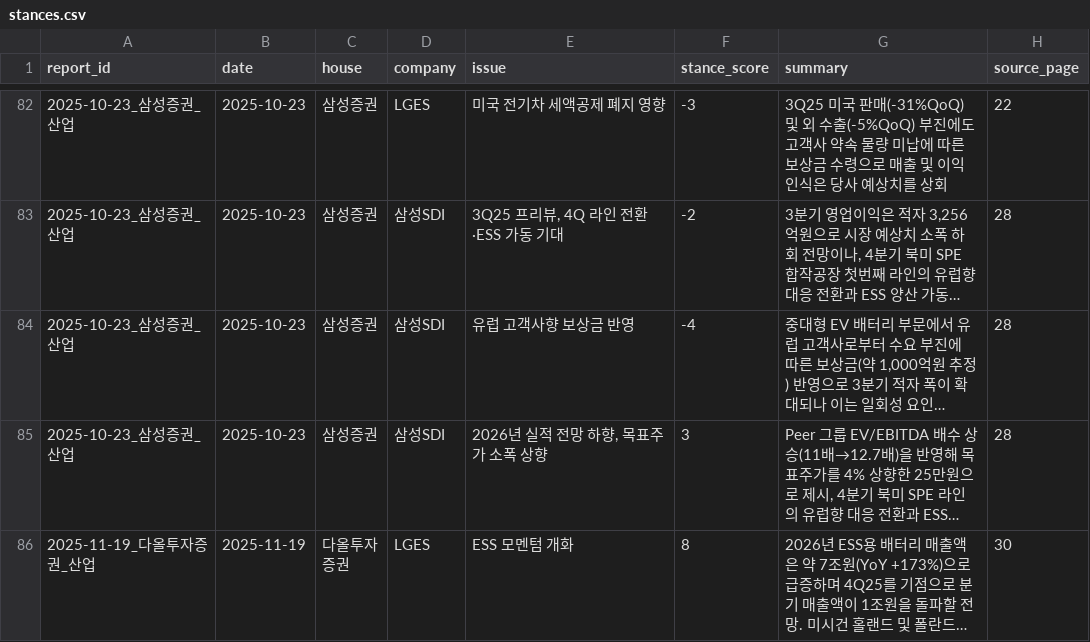
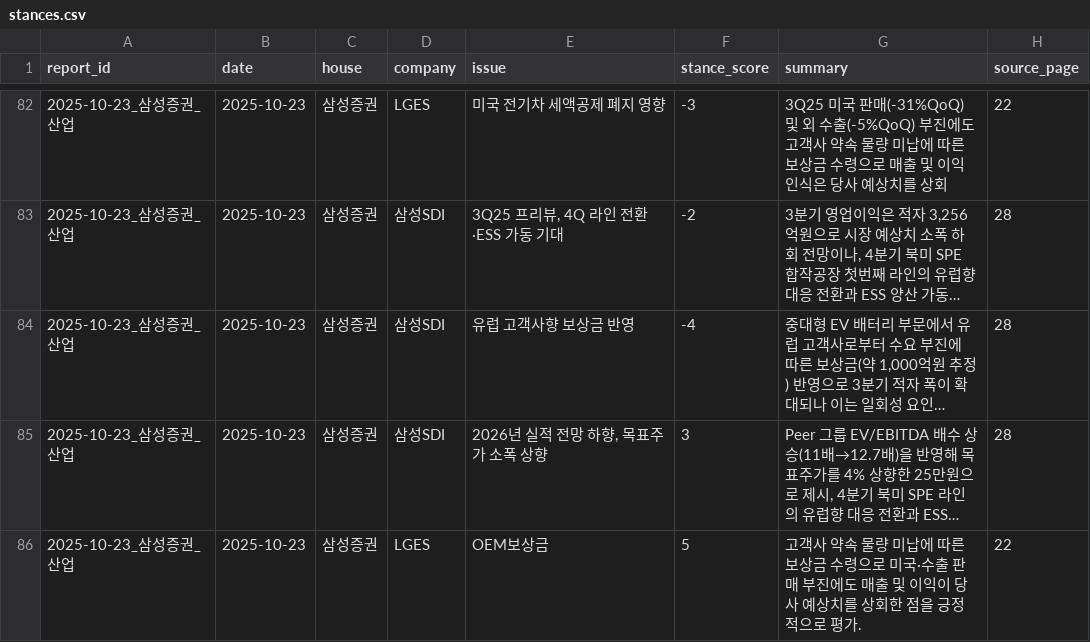
Before and after one commit to Jayk-resonance/Claude-web, a CSV file: battery-reports/index/stances.csv, drawn as a sheet; only a part is shown, gaps mark what is left out; the shorter side is filled out with more unchanged rows; long unchanged cells end in …; the diff covers the shown part only; the diff names each change by its address in the sheet, - before the commit and + after, or states it on an @@ line.

```diff
--- a/battery-reports/index/stances.csv
+++ b/battery-reports/index/stances.csv
+row 86: 2025-10-23_삼성증권_산업 | 2025-10-23 | 삼성증권 | LGES | OEM보상금 | 5 | 고객사 약속 물량 미납에 따른 보상금 수령으로 미국·수출 판매 부진에도 매출 및 이익이 당사 예상치를 상회한 점을 긍정적으로 평가. | 22
```
Also changed, not shown: 12 added rows elsewhere in this file, 20 other files.
